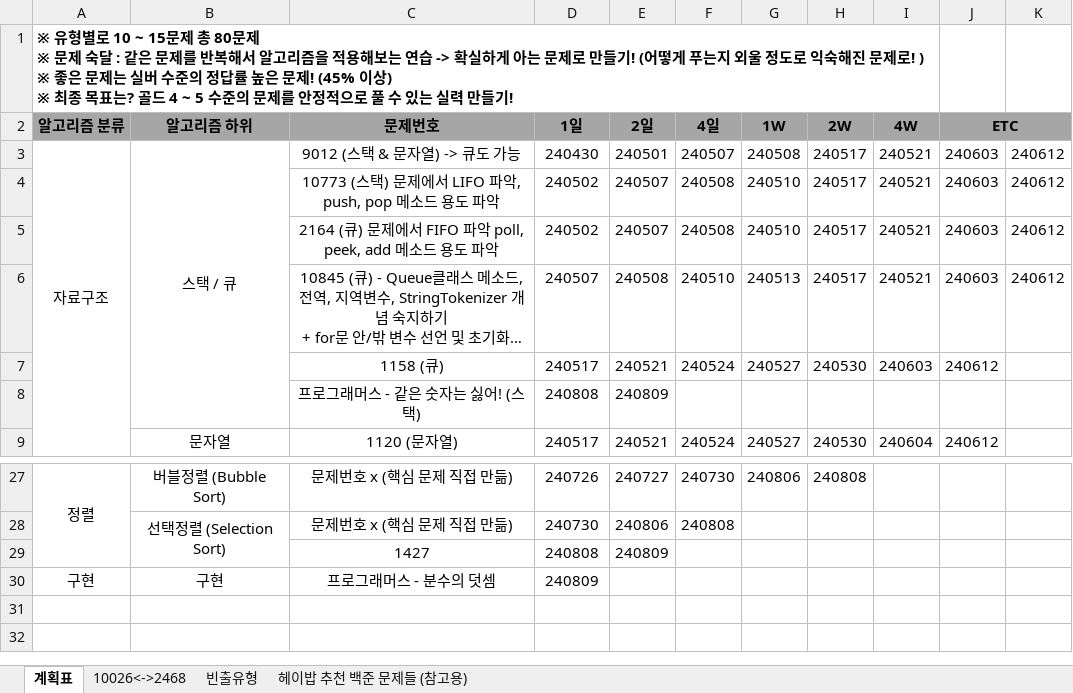
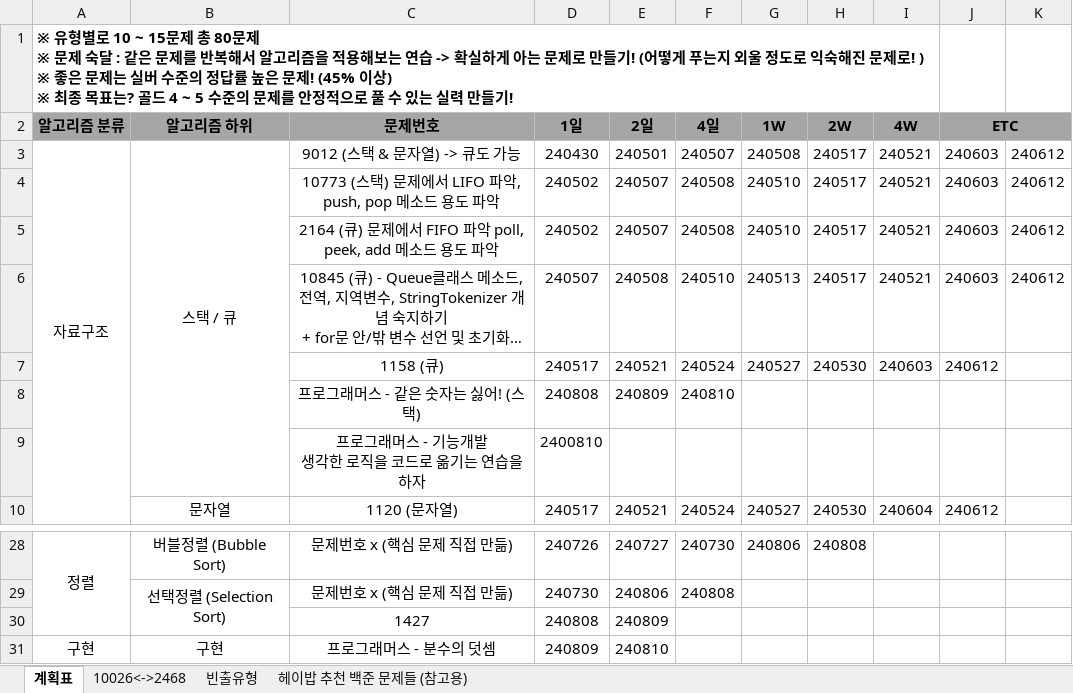
Before and after one commit to developerKTU/AlgorithmStudy, an Excel workbook: 알고리즘 계획표.xlsx, sheet 계획표, drawn as a sheet; only a part is shown, gaps mark what is left out; long unchanged cells end in …; values as stored, in another font and other column widths than the file's, no borders; addresses are those after the commit; ↵ is a line break in a cell; the diff names each change by its address in the sheet, - before the commit and + after, or states it on an @@ line.

Commit message:
Algorithm Study - 프로그래머스 - 기능개발 문제풀이 및 알고리즘 일정표 업데이트

```diff
--- a/알고리즘 계획표.xlsx (sheet 계획표)
+++ b/알고리즘 계획표.xlsx (sheet 계획표)
-F8 (4일): (empty)
+F8 (4일): 240810
+row 9:  |  | 프로그래머스 - 기능개발 ↵ 생각한 로직을 코드로 옮기는 연습을 하자 | 2400810
-E31 (2일): (empty)
+E31 (2일): 240810
```
Also changed, not shown: 1 other file.
